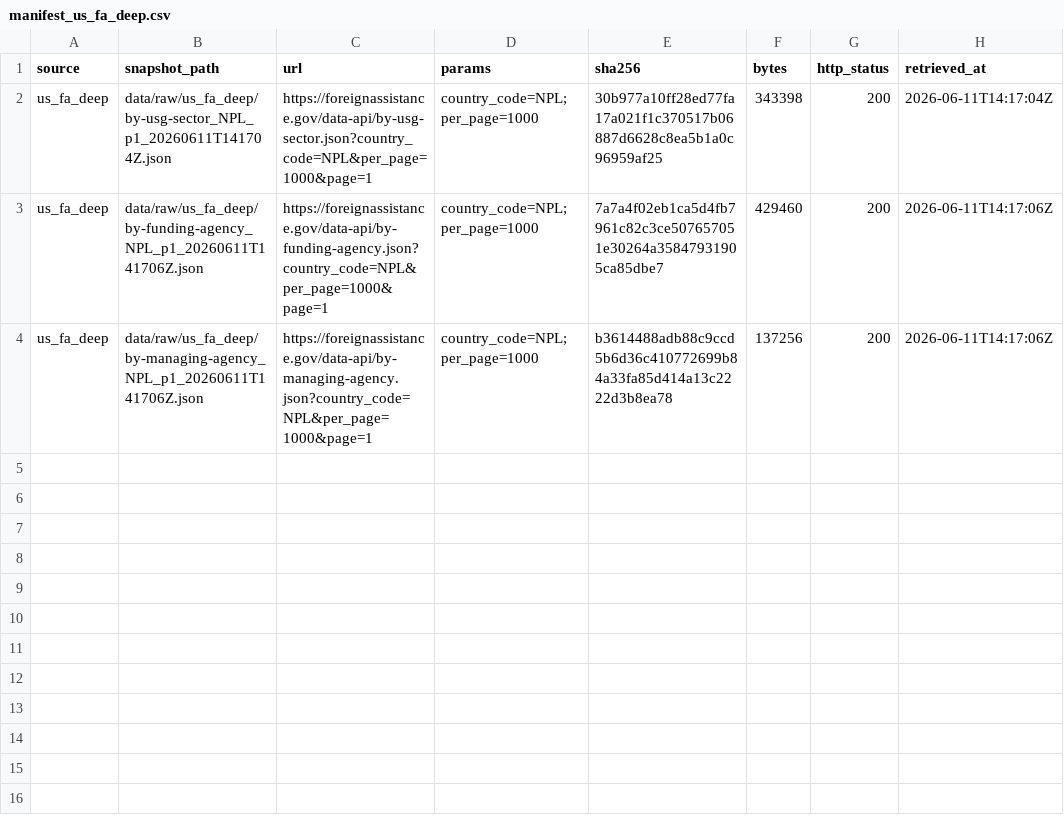
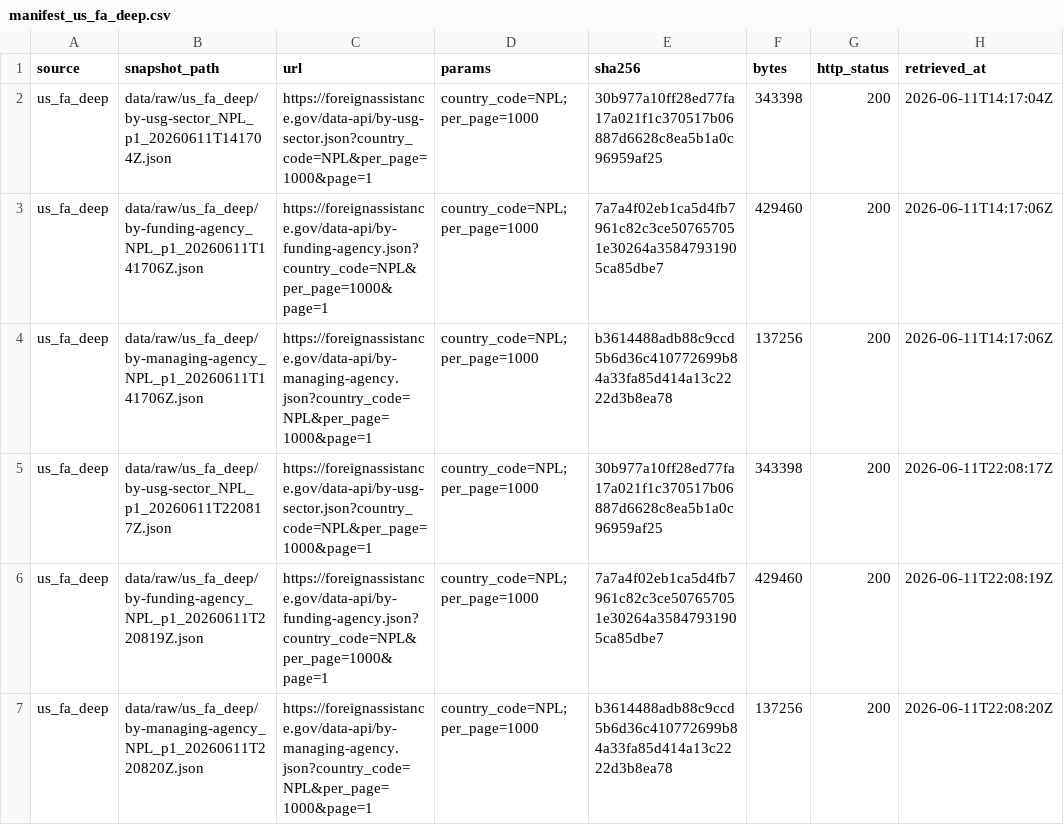
Before and after one commit to rayraycodes/NepalDevelopmentFund, a CSV file: data/manifest_us_fa_deep.csv, drawn as a sheet; the diff names each change by its address in the sheet, - before the commit and + after, or states it on an @@ line.

```diff
--- a/data/manifest_us_fa_deep.csv
+++ b/data/manifest_us_fa_deep.csv
+row 5: us_fa_deep | data/raw/us_fa_deep/by-usg-sector_NPL_p1_20260611T220817Z.json | https://foreignassistance.gov/data-api/by-usg-sector.json?country_code=NPL&per_page=1000&page=1 | country_code=NPL;per_page=1000 | 30b977a10ff28ed77fa17a021f1c370517b06887d6628c8ea5b1a0c96959af25 | 343398 | 200 | 2026-06-11T22:08:17Z
+row 6: us_fa_deep | data/raw/us_fa_deep/by-funding-agency_NPL_p1_20260611T220819Z.json | https://foreignassistance.gov/data-api/by-funding-agency.json?country_code=NPL&per_page=1000&page=1 | country_code=NPL;per_page=1000 | 7a7a4f02eb1ca5d4fb7961c82c3ce507657051e30264a35847931905ca85dbe7 | 429460 | 200 | 2026-06-11T22:08:19Z
+row 7: us_fa_deep | data/raw/us_fa_deep/by-managing-agency_NPL_p1_20260611T220820Z.json | https://foreignassistance.gov/data-api/by-managing-agency.json?country_code=NPL&per_page=1000&page=1 | country_code=NPL;per_page=1000 | b3614488adb88c9ccd5b6d36c410772699b84a33fa85d414a13c2222d3b8ea78 | 137256 | 200 | 2026-06-11T22:08:20Z
```
Also changed, not shown: data/processed/us_by_account.csv, data/processed/us_by_managing_agency.csv, 8 other files.
